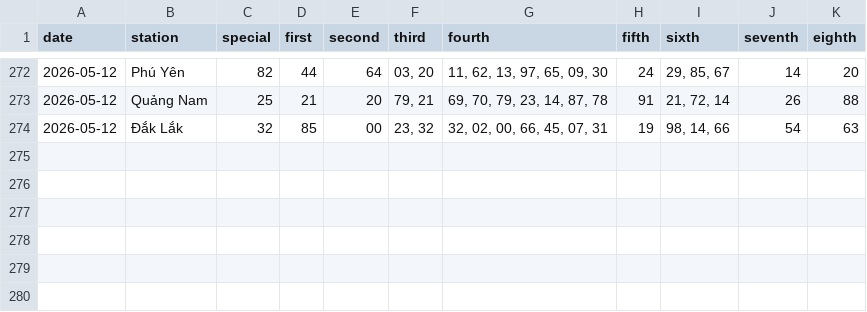
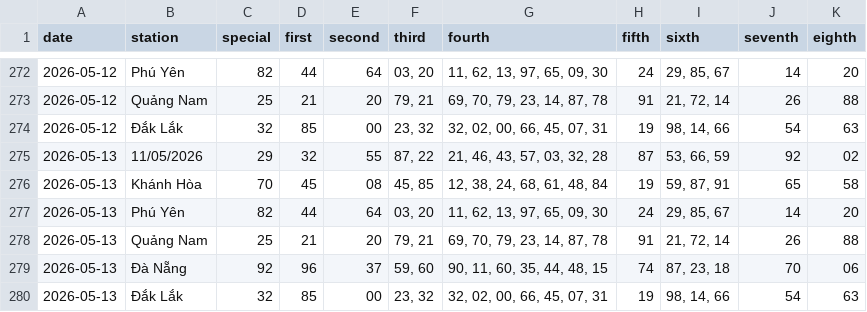
Before and after one commit to tuanseo5t-alt/xsmn-xsmt, a CSV file: data/xsmt/xsmt-2-digits.csv, drawn as a sheet; only a part is shown, gaps mark what is left out; the diff names each change by its address in the sheet, - before the commit and + after, or states it on an @@ line.

```diff
--- a/data/xsmt/xsmt-2-digits.csv
+++ b/data/xsmt/xsmt-2-digits.csv
+row 275: 2026-05-13 | 11/05/2026 | 29 | 32 | 55 | 87, 22 | 21, 46, 43, 57, 03, 32, 28 | 87 | 53, 66, 59 | 92 | 02
+row 276: 2026-05-13 | Khánh Hòa | 70 | 45 | 08 | 45, 85 | 12, 38, 24, 68, 61, 48, 84 | 19 | 59, 87, 91 | 65 | 58
+row 277: 2026-05-13 | Phú Yên | 82 | 44 | 64 | 03, 20 | 11, 62, 13, 97, 65, 09, 30 | 24 | 29, 85, 67 | 14 | 20
+row 278: 2026-05-13 | Quảng Nam | 25 | 21 | 20 | 79, 21 | 69, 70, 79, 23, 14, 87, 78 | 91 | 21, 72, 14 | 26 | 88
+row 279: 2026-05-13 | Đà Nẵng | 92 | 96 | 37 | 59, 60 | 90, 11, 60, 35, 44, 48, 15 | 74 | 87, 23, 18 | 70 | 06
+row 280: 2026-05-13 | Đắk Lắk | 32 | 85 | 00 | 23, 32 | 32, 02, 00, 66, 45, 07, 31 | 19 | 98, 14, 66 | 54 | 63
```
Also changed, not shown: data/xsmt/xsmt-sparse.csv, data/xsmt/xsmt.csv, 10 other files.
